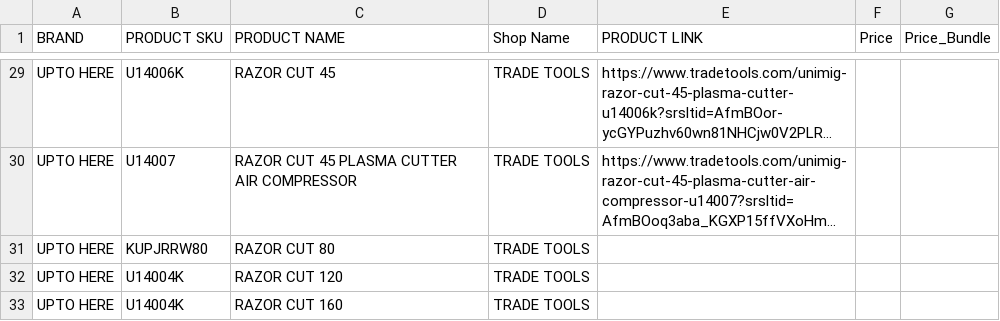
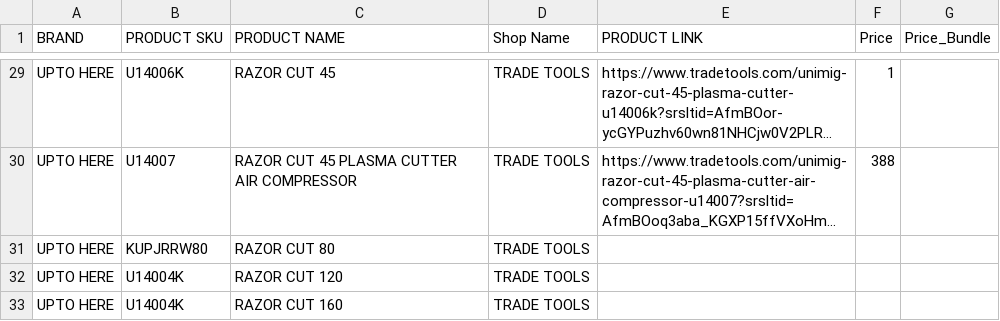
Before and after one commit to Samhith-k/scraper-electroweld, a CSV file: scraper_outputs/TRADE_TOOLS.csv, drawn as a sheet; only a part is shown, gaps mark what is left out; long unchanged cells end in …; the diff covers the shown part only; the diff names each change by its address in the sheet, - before the commit and + after, or states it on an @@ line.

```diff
--- a/scraper_outputs/TRADE_TOOLS.csv
+++ b/scraper_outputs/TRADE_TOOLS.csv
-F29 (Price): (empty)
+F29 (Price): 1
-F30 (Price): (empty)
+F30 (Price): 388
```
Also changed, not shown: 22 edited cells elsewhere in this file, scraper_outputs/hare_and_forbes.csv, 2 other files.
